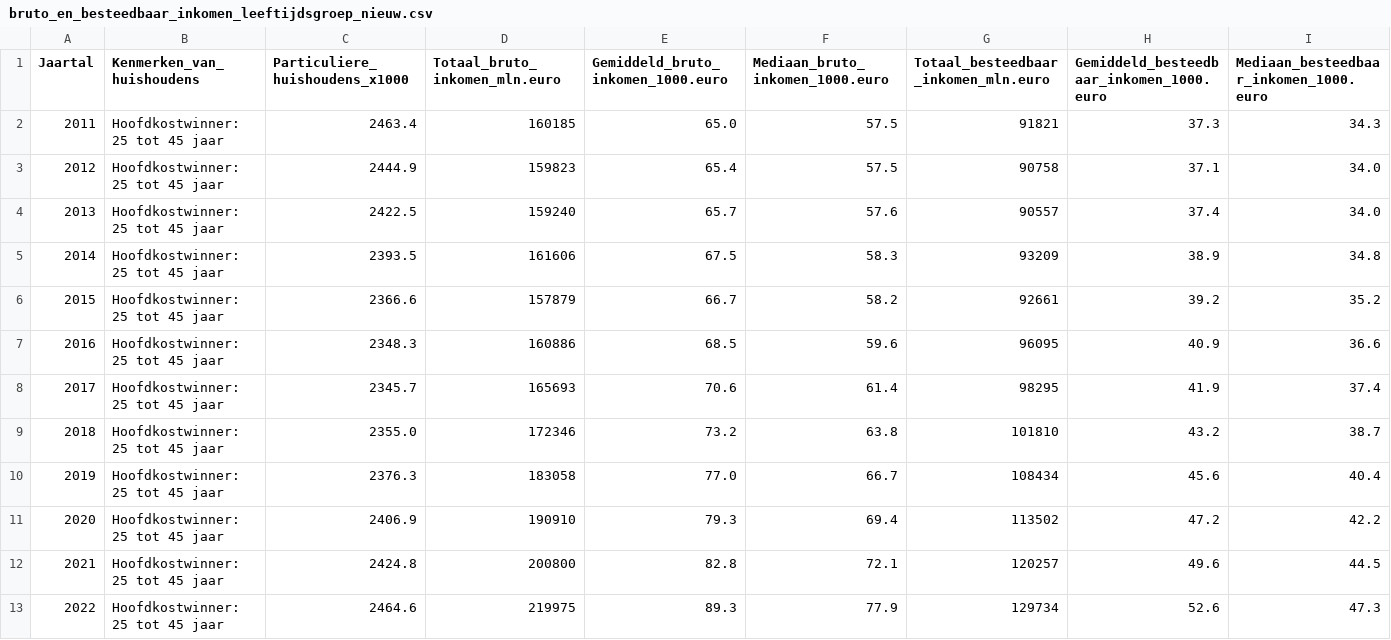
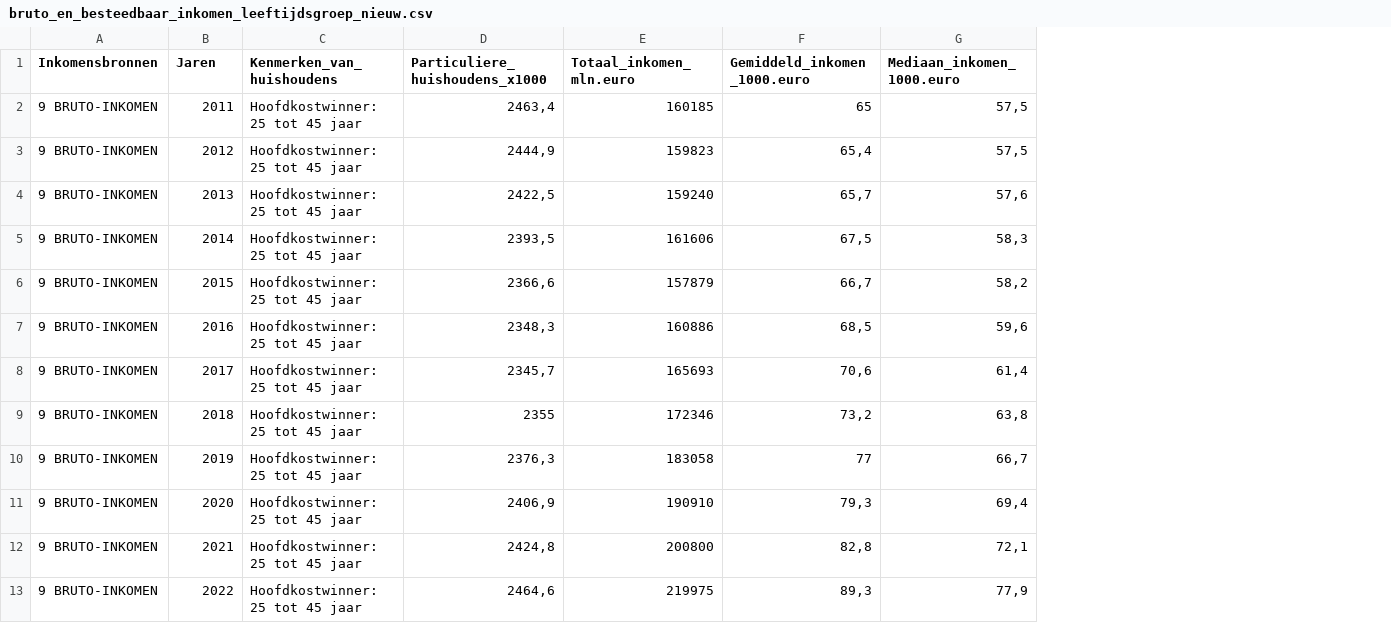
Before and after one commit to TimKnegt/Tutorial-group-1-1, a CSV file: data 2.0/bruto_en_besteedbaar_inkomen_leeftijdsgroep_nieuw.csv, drawn as a sheet; only a part is shown; removed rows and columns are numbered as before the commit, all else as after; the diff covers the shown part only; the diff names each change by its address in the sheet, - before the commit and + after, or states it on an @@ line.

```diff
--- a/data 2.0/bruto_en_besteedbaar_inkomen_leeftijdsgroep_nieuw.csv
+++ b/data 2.0/bruto_en_besteedbaar_inkomen_leeftijdsgroep_nieuw.csv
+column A (Inkomensbronnen), rows 2-13: all 9 BRUTO-INKOMEN
-column E, rows 1-13: Gemiddeld_bruto_inkomen_1000.euro | 65.0 | 65.4 | 65.7 | 67.5 | 66.7 | 68.5 | 70.6 | 73.2 | 77.0 | 79.3 | 82.8 | 89.3
-column F (Mediaan_bruto_inkomen_1000.euro), rows 2-13: 57.5 | 57.5 | 57.6 | 58.3 | 58.2 | 59.6 | 61.4 | 63.8 | 66.7 | 69.4 | 72.1 | 77.9
-column G, rows 1-13: Totaal_besteedbaar_inkomen_mln.euro | 91821 | 90758 | 90557 | 93209 | 92661 | 96095 | 98295 | 101810 | 108434 | 113502 | 120257 | 129734
-column H, rows 1-13: Gemiddeld_besteedbaar_inkomen_1000.euro | 37.3 | 37.1 | 37.4 | 38.9 | 39.2 | 40.9 | 41.9 | 43.2 | 45.6 | 47.2 | 49.6 | 52.6
-column I, rows 1-13: Mediaan_besteedbaar_inkomen_1000.euro | 34.3 | 34.0 | 34.0 | 34.8 | 35.2 | 36.6 | 37.4 | 38.7 | 40.4 | 42.2 | 44.5 | 47.3
+column F (Gemiddeld_inkomen_1000.euro), rows 2-13: 65 | 65,4 | 65,7 | 67,5 | 66,7 | 68,5 | 70,6 | 73,2 | 77 | 79,3 | 82,8 | 89,3
+column G (Mediaan_inkomen_1000.euro), rows 2-13: 57,5 | 57,5 | 57,6 | 58,3 | 58,2 | 59,6 | 61,4 | 63,8 | 66,7 | 69,4 | 72,1 | 77,9
-B1: Jaartal
+B1: Jaren
-E1: Totaal_bruto_inkomen_mln.euro
+E1: Totaal_inkomen_mln.euro
-D2 (Particuliere_huishoudens_x1000): 2463.4
+D2 (Particuliere_huishoudens_x1000): 2463,4
-D3 (Particuliere_huishoudens_x1000): 2444.9
+D3 (Particuliere_huishoudens_x1000): 2444,9
-D4 (Particuliere_huishoudens_x1000): 2422.5
+D4 (Particuliere_huishoudens_x1000): 2422,5
-D5 (Particuliere_huishoudens_x1000): 2393.5
+D5 (Particuliere_huishoudens_x1000): 2393,5
-D6 (Particuliere_huishoudens_x1000): 2366.6
+D6 (Particuliere_huishoudens_x1000): 2366,6
-D7 (Particuliere_huishoudens_x1000): 2348.3
+D7 (Particuliere_huishoudens_x1000): 2348,3
-D8 (Particuliere_huishoudens_x1000): 2345.7
+D8 (Particuliere_huishoudens_x1000): 2345,7
-D9 (Particuliere_huishoudens_x1000): 2355.0
+D9 (Particuliere_huishoudens_x1000): 2355
-D10 (Particuliere_huishoudens_x1000): 2376.3
+D10 (Particuliere_huishoudens_x1000): 2376,3
-D11 (Particuliere_huishoudens_x1000): 2406.9
+D11 (Particuliere_huishoudens_x1000): 2406,9
-D12 (Particuliere_huishoudens_x1000): 2424.8
+D12 (Particuliere_huishoudens_x1000): 2424,8
-D13 (Particuliere_huishoudens_x1000): 2464.6
+D13 (Particuliere_huishoudens_x1000): 2464,6
```
Also changed, not shown: 14 added rows and 3 edited cells elsewhere in this file, data 2.0/Welvaart_van_huishoudens_kerncijfers_nieuw.csv, 6 other files.
